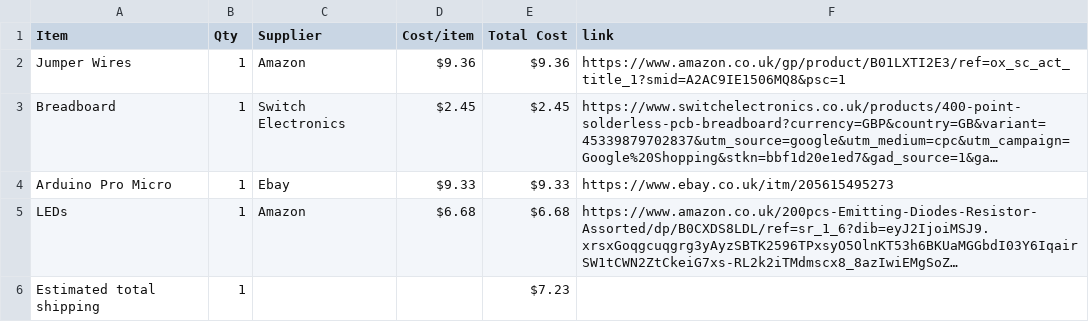
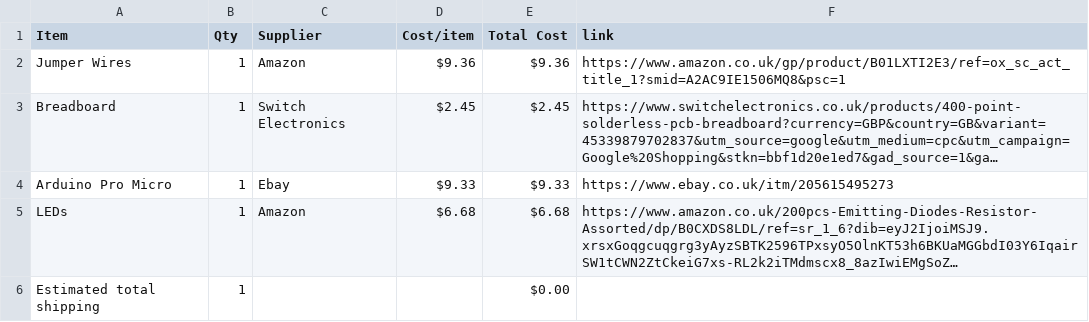
Before and after one commit to jeremy-stardance/Binary-Counter, a CSV file: BOM.csv, drawn as a sheet; long unchanged cells end in …; the diff names each change by its address in the sheet, - before the commit and + after, or states it on an @@ line.

Commit message:
Sync Binary Press Counter from Half Life

```diff
--- a/BOM.csv
+++ b/BOM.csv
-E6 (Total Cost): $7.23
+E6 (Total Cost): $0.00
```
